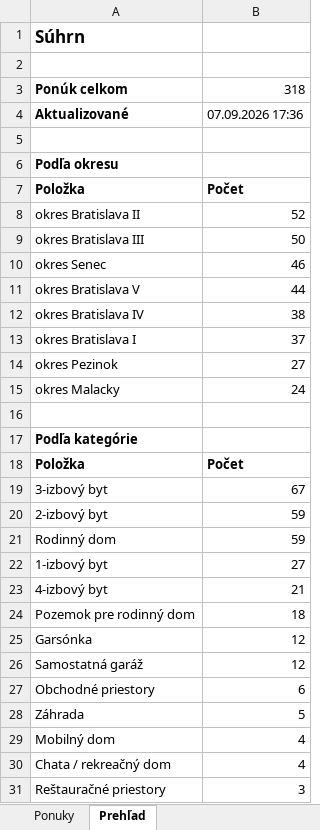
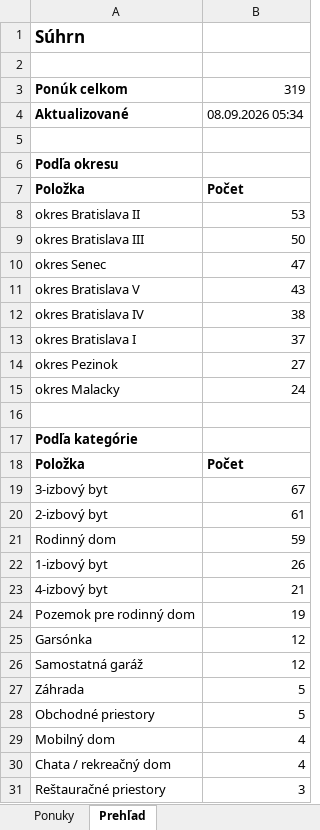
Before and after one commit to mrkubis-nest/nehnutelnosti-scraper, an Excel workbook: public/ponuky.xlsx, sheet Prehľad, drawn as a sheet; only a part is shown; values as stored, in another font and other column widths than the file's, no borders; removed rows and columns are numbered as before the commit, all else as after; the diff names each change by its address in the sheet, - before the commit and + after, or states it on an @@ line.

```diff
--- a/public/ponuky.xlsx (sheet Prehľad)
+++ b/public/ponuky.xlsx (sheet Prehľad)
-B3: 318
+B3: 319
-B4: 07.09.2026 17:36
+B4: 08.09.2026 05:34
-B8: 52
+B8: 53
-B10: 46
+B10: 47
-B11: 44
+B11: 43
-B20: 59
+B20: 61
-B22: 27
+B22: 26
-B24: 18
+B24: 19
-row 27: Obchodné priestory | 6
+row 28: Obchodné priestory | 5
```
Also changed, not shown: sheet Ponuky, 2 other files.
